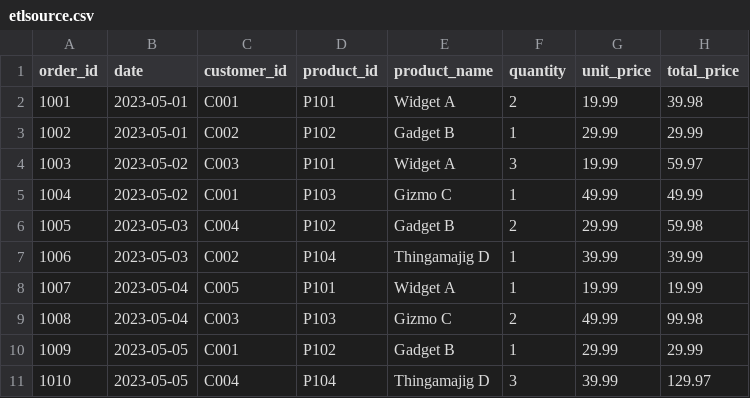
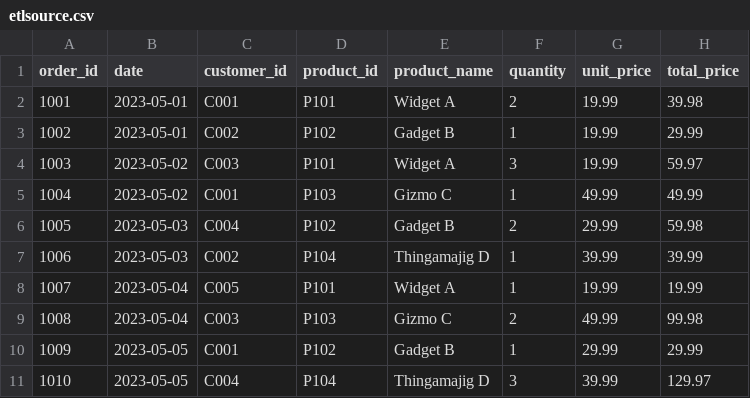
Before and after one commit to Crazyhenry123/GlueETL, a CSV file: etlsource.csv, drawn as a sheet.

Commit message:
git commit001

```diff
--- a/etlsource.csv
+++ b/etlsource.csv
@@ -2,3 +2,3 @@ order_id,date,customer_id,product_id,product_name,quantity,unit_price,total_pric
 1001,2023-05-01,C001,P101,Widget A,2,19.99,39.98
-1002,2023-05-01,C002,P102,Gadget B,1,29.99,29.99
+1002,2023-05-01,C002,P102,Gadget B,1,19.99,29.99
 1003,2023-05-02,C003,P101,Widget A,3,19.99,59.97
```
